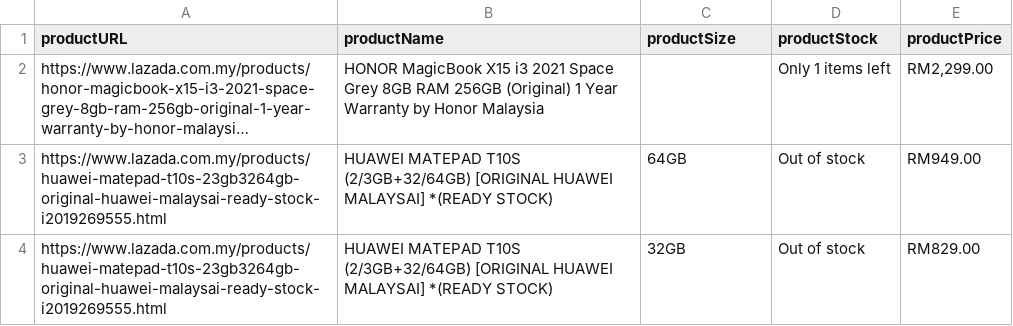
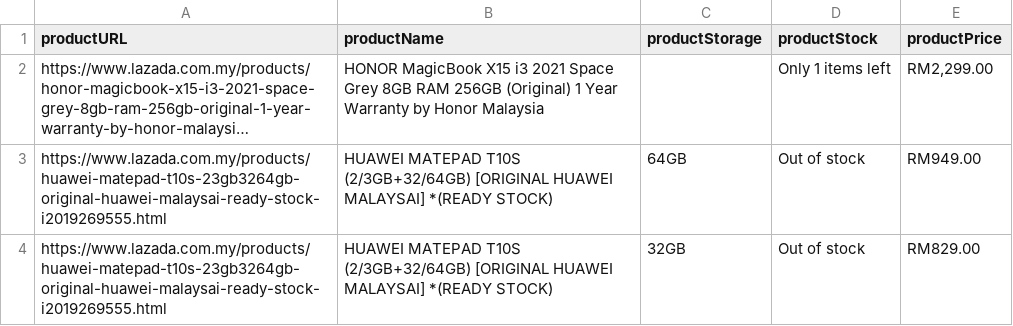
Before and after one commit to kazunojoe/priceshop, a CSV file: data/entry.csv, drawn as a sheet; only a part is shown; long unchanged cells end in …; the diff names each change by its address in the sheet, - before the commit and + after, or states it on an @@ line.

```diff
--- a/data/entry.csv
+++ b/data/entry.csv
-C1: productSize
+C1: productStorage
```
Also changed, not shown: data/product_key.csv, 3 other files.
